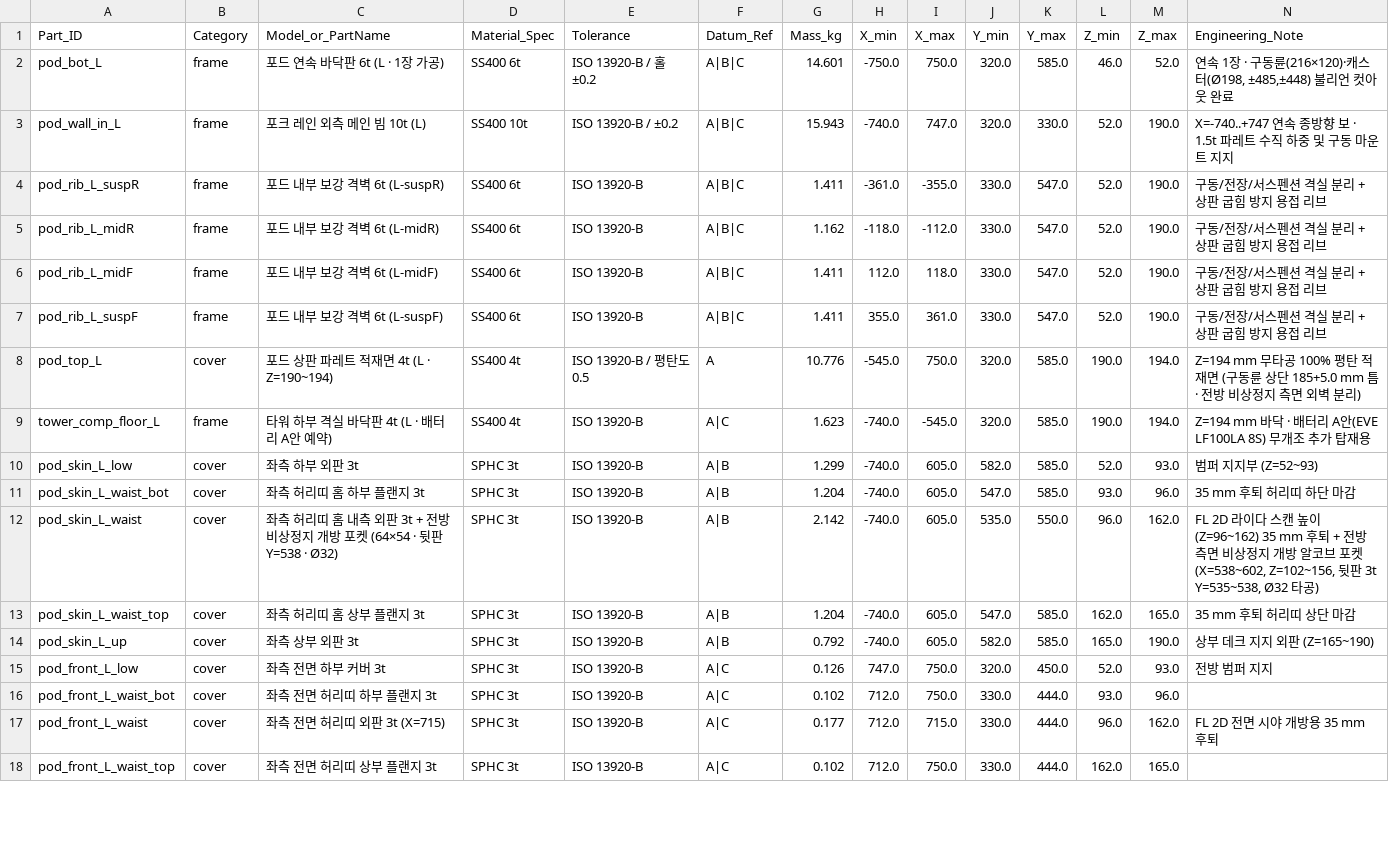
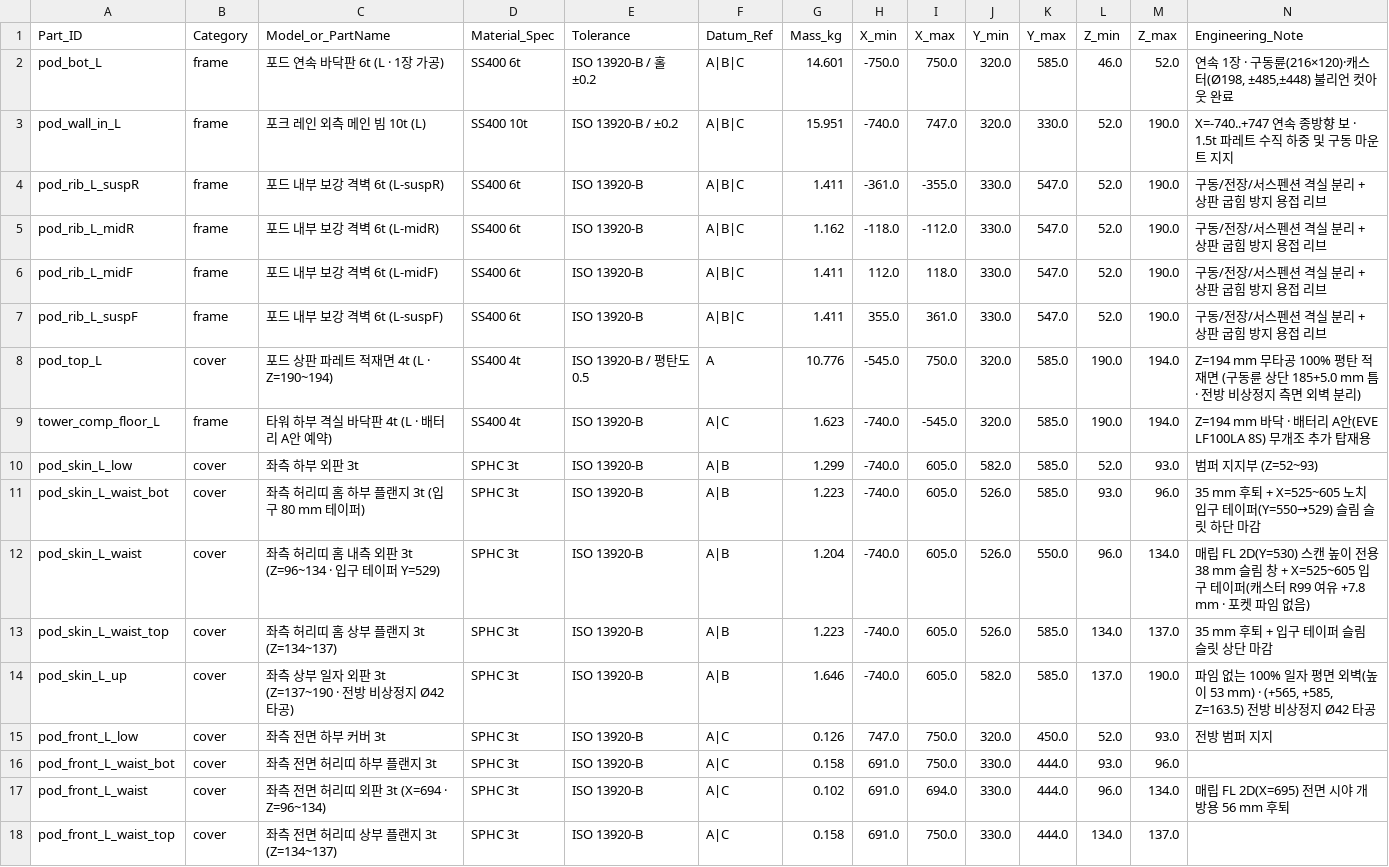
Before and after one commit to ahhm1004/reflector-tape, a CSV file: l-hw-sensor/vendor_interface.csv, drawn as a sheet; only a part is shown; the diff covers the shown part only.

Commit message:
feat(l-hw-sensor): Rev C.2 (221 parts) flat-side proud front E-stops, L-type tucked 2D LiDARs, and 18deg tilted HMI hood

```diff
--- a/l-hw-sensor/vendor_interface.csv
+++ b/l-hw-sensor/vendor_interface.csv
@@ -2,3 +2,3 @@
 pod_bot_L,frame,포드 연속 바닥판 6t (L · 1장 가공),SS400 6t,ISO 13920-B / 홀 ±0.2,A|B|C,14.601,-750.0,750.0,320.0,585.0,46.0,52.0,"연속 1장 · 구동륜(216×120)·캐스터(Ø198, ±485,±448) 불리언 컷아웃 완료"
-pod_wall_in_L,frame,포크 레인 외측 메인 빔 10t (L),SS400 10t,ISO 13920-B / ±0.2,A|B|C,15.943,-740.0,747.0,320.0,330.0,52.0,190.0,X=-740..+747 연속 종방향 보 · 1.5t 파레트 수직 하중 및 구동 마운트 지지
+pod_wall_in_L,frame,포크 레인 외측 메인 빔 10t (L),SS400 10t,ISO 13920-B / ±0.2,A|B|C,15.951,-740.0,747.0,320.0,330.0,52.0,190.0,X=-740..+747 연속 종방향 보 · 1.5t 파레트 수직 하중 및 구동 마운트 지지
 pod_rib_L_suspR,frame,포드 내부 보강 격벽 6t (L-suspR),SS400 6t,ISO 13920-B,A|B|C,1.411,-361.0,-355.0,330.0,547.0,52.0,190.0,구동/전장/서스펜션 격실 분리 + 상판 굽힘 방지 용접 리브
@@ -10,9 +10,9 @@ tower_comp_floor_L,frame,타워 하부 격실 바닥판 4t (L · 배터리 A안
 pod_skin_L_low,cover,좌측 하부 외판 3t,SPHC 3t,ISO 13920-B,A|B,1.299,-740.0,605.0,582.0,585.0,52.0,93.0,범퍼 지지부 (Z=52~93)
-pod_skin_L_waist_bot,cover,좌측 허리띠 홈 하부 플랜지 3t,SPHC 3t,ISO 13920-B,A|B,1.204,-740.0,605.0,547.0,585.0,93.0,96.0,35 mm 후퇴 허리띠 하단 마감
-pod_skin_L_waist,cover,좌측 허리띠 홈 내측 외판 3t + 전방 비상정지 개방 포켓 (64×54 · 뒷판 Y=538 · Ø32),SPHC 3t,ISO 13920-B,A|B,2.142,-740.0,605.0,535.0,550.0,96.0,162.0,"FL 2D 라이다 스캔 높이(Z=96~162) 35 mm 후퇴 + 전방 측면 비상정지 개방 알코브 포켓(X=538~602, Z=102~156, 뒷판 3t Y=535~538, Ø32 타공)"
-pod_skin_L_waist_top,cover,좌측 허리띠 홈 상부 플랜지 3t,SPHC 3t,ISO 13920-B,A|B,1.204,-740.0,605.0,547.0,585.0,162.0,165.0,35 mm 후퇴 허리띠 상단 마감
-pod_skin_L_up,cover,좌측 상부 외판 3t,SPHC 3t,ISO 13920-B,A|B,0.792,-740.0,605.0,582.0,585.0,165.0,190.0,상부 데크 지지 외판 (Z=165~190)
+pod_skin_L_waist_bot,cover,좌측 허리띠 홈 하부 플랜지 3t (입구 80 mm 테이퍼),SPHC 3t,ISO 13920-B,A|B,1.223,-740.0,605.0,526.0,585.0,93.0,96.0,35 mm 후퇴 + X=525~605 노치 입구 테이퍼(Y=550→529) 슬림 슬릿 하단 마감
+pod_skin_L_waist,cover,좌측 허리띠 홈 내측 외판 3t (Z=96~134 · 입구 테이퍼 Y=529),SPHC 3t,ISO 13920-B,A|B,1.204,-740.0,605.0,526.0,550.0,96.0,134.0,매립 FL 2D(Y=530) 스캔 높이 전용 38 mm 슬림 창 + X=525~605 입구 테이퍼(캐스터 R99 여유 +7.8 mm · 포켓 파임 없음)
+pod_skin_L_waist_top,cover,좌측 허리띠 홈 상부 플랜지 3t (Z=134~137),SPHC 3t,ISO 13920-B,A|B,1.223,-740.0,605.0,526.0,585.0,134.0,137.0,35 mm 후퇴 + 입구 테이퍼 슬림 슬릿 상단 마감
+pod_skin_L_up,cover,좌측 상부 일자 외판 3t (Z=137~190 · 전방 비상정지 Ø42 타공),SPHC 3t,ISO 13920-B,A|B,1.646,-740.0,605.0,582.0,585.0,137.0,190.0,"파임 없는 100% 일자 평면 외벽(높이 53 mm) · (+565, +585, Z=163.5) 전방 비상정지 Ø42 타공"
 pod_front_L_low,cover,좌측 전면 하부 커버 3t,SPHC 3t,ISO 13920-B,A|C,0.126,747.0,750.0,320.0,450.0,52.0,93.0,전방 범퍼 지지
-pod_front_L_waist_bot,cover,좌측 전면 허리띠 하부 플랜지 3t,SPHC 3t,ISO 13920-B,A|C,0.102,712.0,750.0,330.0,444.0,93.0,96.0,
-pod_front_L_waist,cover,좌측 전면 허리띠 외판 3t (X=715),SPHC 3t,ISO 13920-B,A|C,0.177,712.0,715.0,330.0,444.0,96.0,162.0,FL 2D 전면 시야 개방용 35 mm 후퇴
-pod_front_L_waist_top,cover,좌측 전면 허리띠 상부 플랜지 3t,SPHC 3t,ISO 13920-B,A|C,0.102,712.0,750.0,330.0,444.0,162.0,165.0,
+pod_front_L_waist_bot,cover,좌측 전면 허리띠 하부 플랜지 3t,SPHC 3t,ISO 13920-B,A|C,0.158,691.0,750.0,330.0,444.0,93.0,96.0,
+pod_front_L_waist,cover,좌측 전면 허리띠 외판 3t (X=694 · Z=96~134),SPHC 3t,ISO 13920-B,A|C,0.102,691.0,694.0,330.0,444.0,96.0,134.0,매립 FL 2D(X=695) 전면 시야 개방용 56 mm 후퇴
+pod_front_L_waist_top,cover,좌측 전면 허리띠 상부 플랜지 3t (Z=134~137),SPHC 3t,ISO 13920-B,A|C,0.158,691.0,750.0,330.0,444.0,134.0,137.0,
```
Also changed, not shown: 1 added row and 113 edited cells elsewhere in this file, 9 other files.
